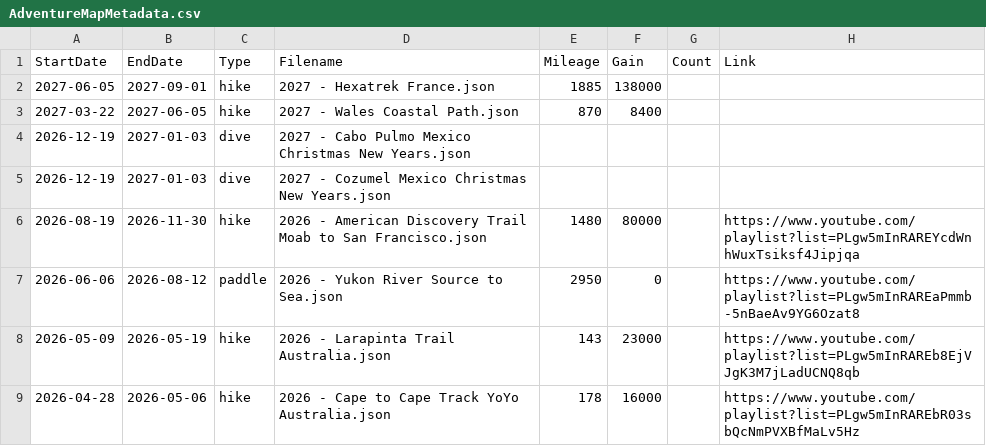
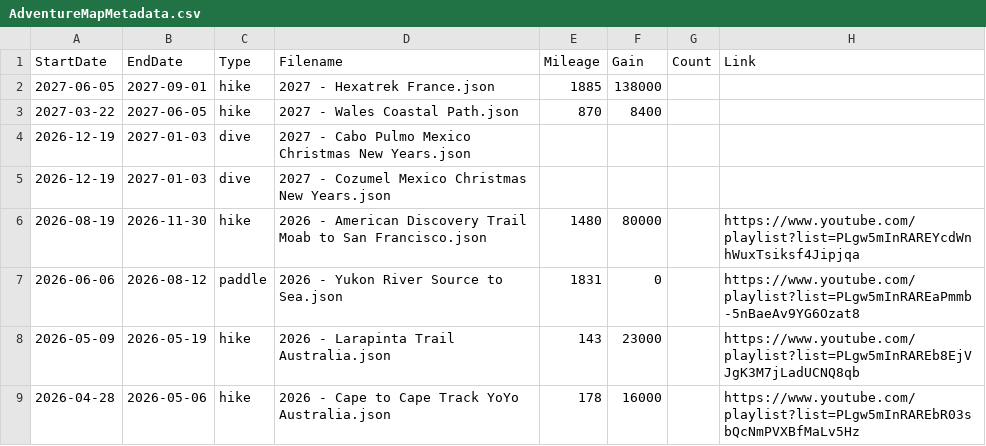
Before and after one commit to MattOnAMtn/MasochistAdventureMap, a CSV file: AdventureMapMetadata.csv, drawn as a sheet; only a part is shown.

Commit message:
Update AdventureMapMetadata.csv
Yukon mileage fix

```diff
--- a/AdventureMapMetadata.csv
+++ b/AdventureMapMetadata.csv
@@ -6,3 +6,3 @@ StartDate,EndDate,Type,Filename,Mileage,Gain,Count,Link
 2026-08-19,2026-11-30,hike,2026 - American Discovery Trail Moab to San Francisco.json,1480,80000,,https://www.youtube.com/playlist?list=PLgw5mInRAREYcdWnhWuxTsiksf4Jipjqa
-2026-06-06,2026-08-12,paddle,2026 - Yukon River Source to Sea.json,2950,0,,https://www.youtube.com/playlist?list=PLgw5mInRAREaPmmb-5nBaeAv9YG6Ozat8
+2026-06-06,2026-08-12,paddle,2026 - Yukon River Source to Sea.json,1831,0,,https://www.youtube.com/playlist?list=PLgw5mInRAREaPmmb-5nBaeAv9YG6Ozat8
 2026-05-09,2026-05-19,hike,2026 - Larapinta Trail Australia.json,143,23000,,https://www.youtube.com/playlist?list=PLgw5mInRAREb8EjVJgK3M7jLadUCNQ8qb
```
